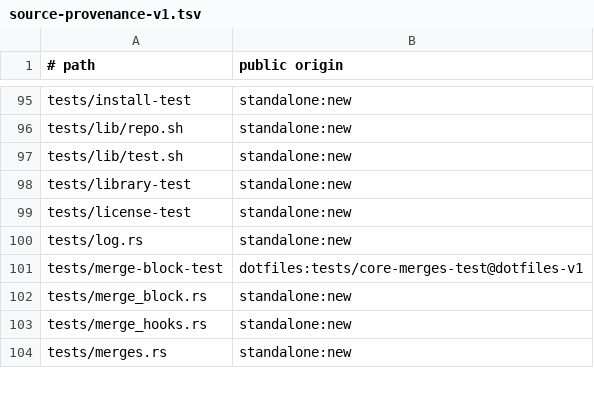
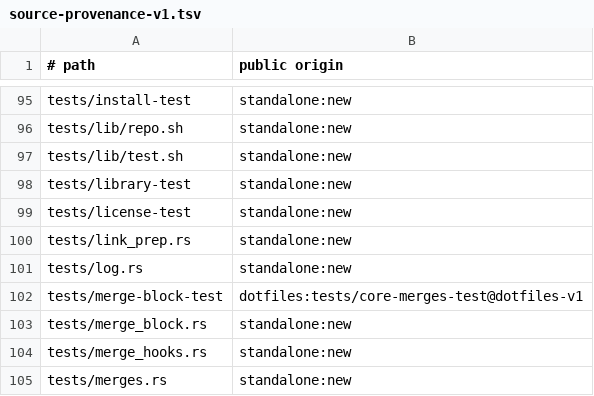
Before and after one commit to cgraf78/dot, a TSV file: docs/source-provenance-v1.tsv, drawn as a sheet; only a part is shown, gaps mark what is left out; the diff names each change by its address in the sheet, - before the commit and + after, or states it on an @@ line.

Commit message:
Port parallel inventory prep for overlay linking to Rust
Summary

  Parallel lane off origin/rust-cutover at 84f8939 (new
  src/repos_link_prep.rs plus tests/link_prep.rs differential suite;
  doc pointer in src/repos_overlays.rs; provenance registration - no
  kernel behavior changes; merges nothing, integrator owns wiring).

  Ports _overlay_prepare_inventories (lib/dot/repos/overlays.sh): one
  NUL-delimited inventory per included overlay under a caller-owned
  root plus frozen source-root identities for local overlays. Gates
  mirror the shell exactly (home/ presence, worktree plus checkout
  match for git sync, physical root plus dev:ino identity otherwise;
  everything else skipped silently). Per-overlay builds fan out in
  scoped threads bounded by DOT_UPDATE_JOBS in bound-sized chunks
  (the repos_pull_fleet pattern); the parent renames staging files
  to the shell's sequential numbering in declaration order.

  Notable parity findings (pinned in tests): find -print0 order is
  filesystem order on both sides so entry sets compare sorted;
  unknown sync spellings read as local sources on both sides; an
  empty overlay path fails closed here (documented - the shell
  would walk /home).

Testing

  - cargo test --locked green (incl. 5 new link_prep differential
    tests plus 2 unit tests)
  - cargo clippy --locked --all-targets --all-features -- -D
    warnings clean
  - cargo fmt --check clean
  - RUSTDOCFLAGS='-D missing-docs' cargo doc --locked --no-deps
    clean
  - bash tests/provenance-test ok (tests/link_prep.rs as
    standalone:new)
  - differential parity vs live shell _overlay_prepare_inventories
    on git fixtures (clean, skips, sync=none, unwritable root,
    empty entries)
  - stress_parallel_repeated: shared 7-overlay fixture across job
    bounds 1/2/8/garbage plus 4 concurrent threads, identical dumps

```diff
--- a/docs/source-provenance-v1.tsv
+++ b/docs/source-provenance-v1.tsv
+row 100: tests/link_prep.rs | standalone:new
```
Also changed, not shown: 4 other files.
